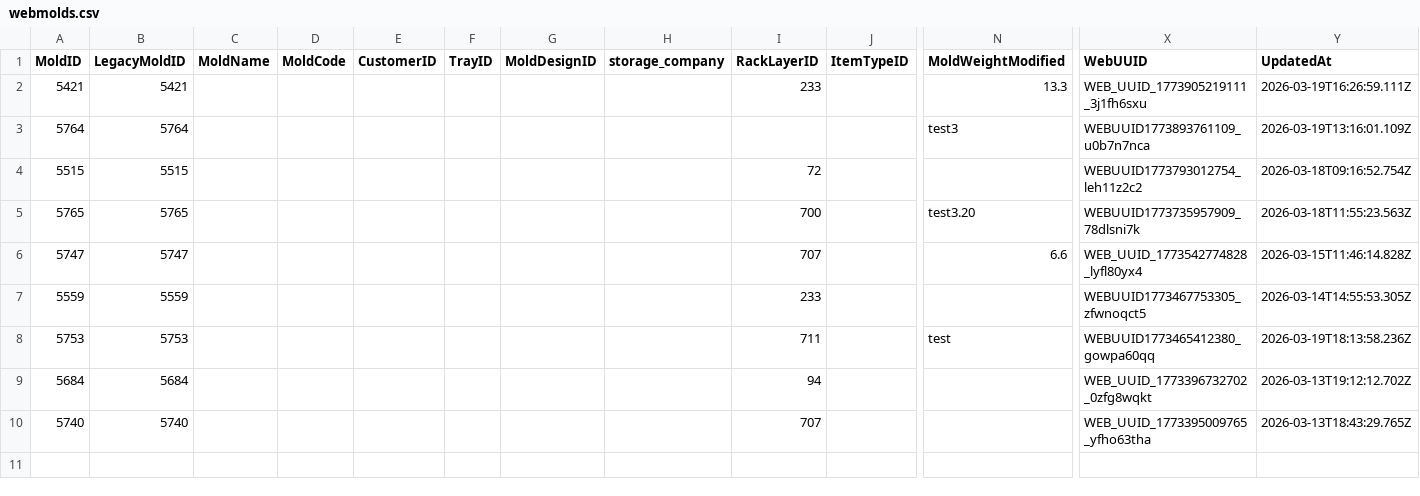
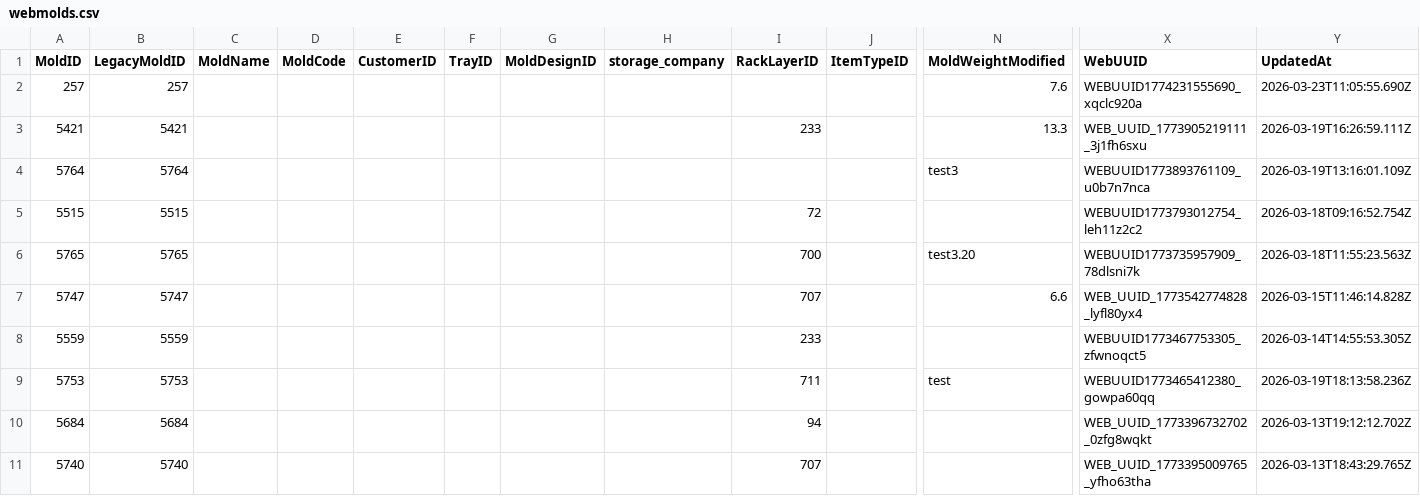
Before and after one commit to toanysd/MoldCutterSearch, a CSV file: Data/webmolds.csv, drawn as a sheet; only a part is shown, gaps mark what is left out; rows hold the shown columns only; the diff names each change by its address in the sheet, - before the commit and + after, or states it on an @@ line.

Commit message:
v8.3.0 CSV upsert webmolds.csv MoldID=257 upsert 2026-03-23

```diff
--- a/Data/webmolds.csv
+++ b/Data/webmolds.csv
+row 2: 257 | 257 |  |  |  |  |  |  |  |  | 7.6 | WEBUUID1774231555690_xqclc920a | 2026-03-23T11:05:55.690Z
```
